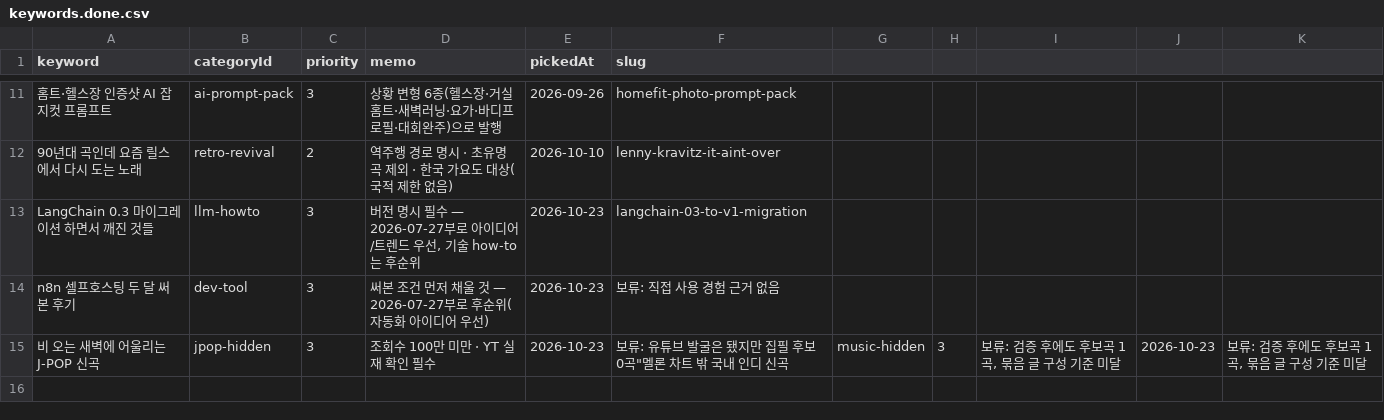
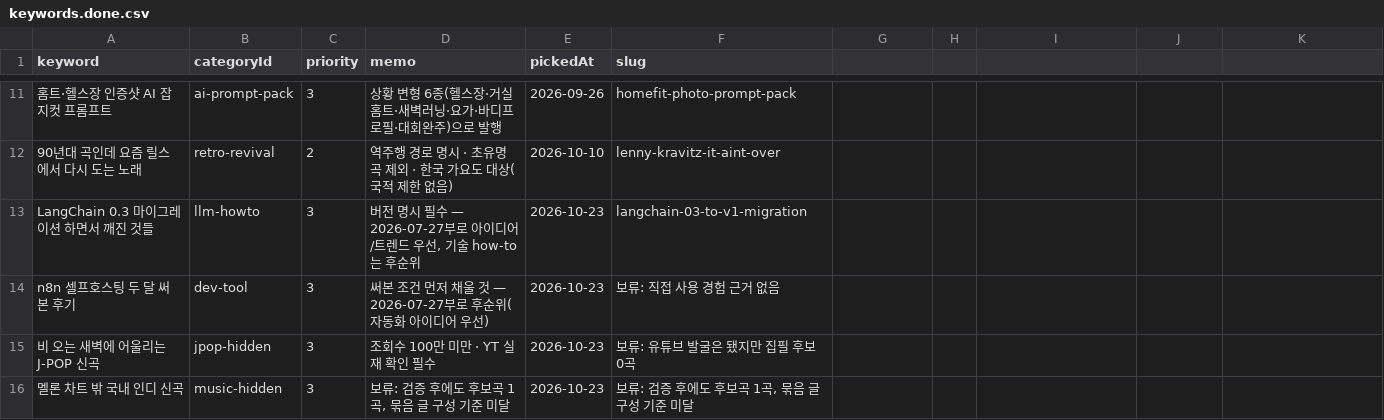
Before and after one commit to sgustjd2/aztomz, a CSV file: backend/blog/keywords.done.csv, drawn as a sheet; only a part is shown, gaps mark what is left out.

```diff
--- a/backend/blog/keywords.done.csv
+++ b/backend/blog/keywords.done.csv
@@ -14,2 +14,3 @@ keyword,categoryId,priority,memo,pickedAt,slug
 "n8n 셀프호스팅 두 달 써본 후기",dev-tool,3,"써본 조건 먼저 채울 것 — 2026-07-27부로 후순위(자동화 아이디어 우선)",2026-10-23,"보류: 직접 사용 경험 근거 없음"
-"비 오는 새벽에 어울리는 J-POP 신곡",jpop-hidden,3,"조회수 100만 미만 · YT 실재 확인 필수",2026-10-23,"보류: 유튜브 발굴은 됐지만 집필 후보 0곡""멜론 차트 밖 국내 인디 신곡",music-hidden,3,"보류: 검증 후에도 후보곡 1곡, 묶음 글 구성 기준 미달",2026-10-23,"보류: 검증 후에도 후보곡 1곡, 묶음 글 구성 기준 미달"
+"비 오는 새벽에 어울리는 J-POP 신곡",jpop-hidden,3,"조회수 100만 미만 · YT 실재 확인 필수",2026-10-23,"보류: 유튜브 발굴은 됐지만 집필 후보 0곡"
+"멜론 차트 밖 국내 인디 신곡",music-hidden,3,"보류: 검증 후에도 후보곡 1곡, 묶음 글 구성 기준 미달",2026-10-23,"보류: 검증 후에도 후보곡 1곡, 묶음 글 구성 기준 미달"
```
Also changed, not shown: 15 other files.
